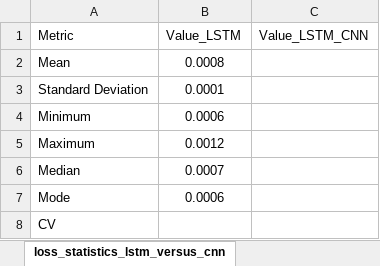
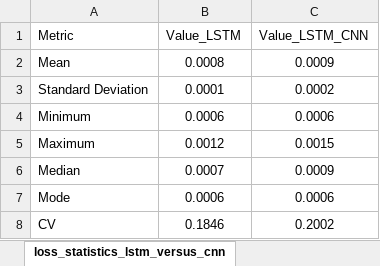
Before and after one commit to CristianoAlvesRJBrazil/MPreditivos-LSTM-CNN, an Excel workbook: loss_statistics_lstm_versus_cnn_lstm.xlsx, sheet loss_statistics_lstm_versus_cnn, drawn as a sheet; values as stored, in another font and other column widths than the file's, no borders; the diff names each change by its address in the sheet, - before the commit and + after, or states it on an @@ line.

```diff
--- a/loss_statistics_lstm_versus_cnn_lstm.xlsx (sheet loss_statistics_lstm_versus_cnn)
+++ b/loss_statistics_lstm_versus_cnn_lstm.xlsx (sheet loss_statistics_lstm_versus_cnn)
-C2 (Value_LSTM_CNN): (empty)
+C2 (Value_LSTM_CNN): 0.0009
-C3 (Value_LSTM_CNN): (empty)
+C3 (Value_LSTM_CNN): 0.0002
-C4 (Value_LSTM_CNN): (empty)
+C4 (Value_LSTM_CNN): 0.0006
-C5 (Value_LSTM_CNN): (empty)
+C5 (Value_LSTM_CNN): 0.0015
-C6 (Value_LSTM_CNN): (empty)
+C6 (Value_LSTM_CNN): 0.0009
-C7 (Value_LSTM_CNN): (empty)
+C7 (Value_LSTM_CNN): 0.0006
-B8 (Value_LSTM): (empty)
+B8 (Value_LSTM): 0.1846
-C8 (Value_LSTM_CNN): (empty)
+C8 (Value_LSTM_CNN): 0.2002
```
Also changed, not shown: Estatistica_lstm_teste.xlsx, 15 other files.
